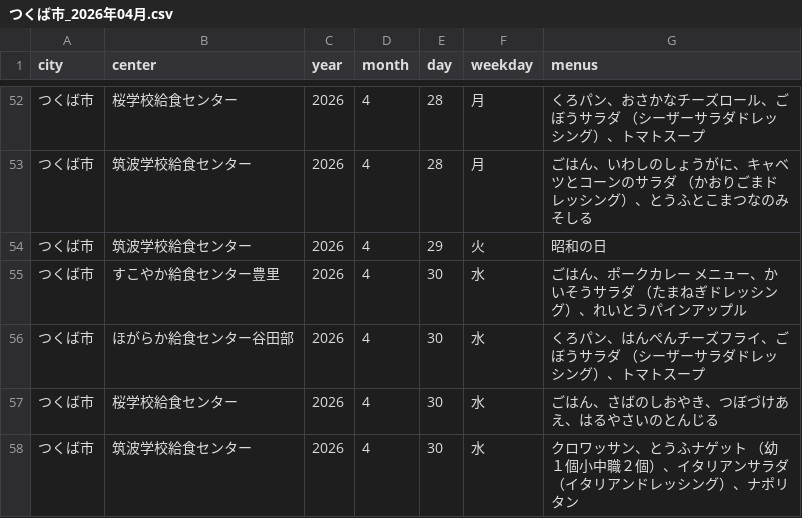
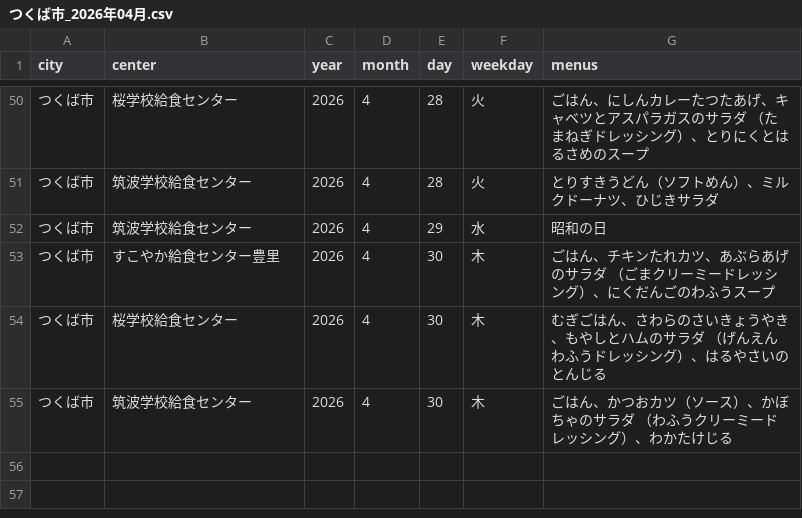
Before and after one commit to hibikisekine/kyushoku-scraper, a CSV file: kyushoku_output/つくば市_2026年04月.csv, drawn as a sheet; only a part is shown, gaps mark what is left out; the diff covers the shown part only.

```diff
--- a/kyushoku_output/つくば市_2026年04月.csv
+++ b/kyushoku_output/つくば市_2026年04月.csv
@@ -52,7 +50,6 @@
-つくば市,桜学校給食センター,2026,4,28,月,くろパン、おさかなチーズロール、ごぼうサラダ （シーザーサラダドレッシング）、トマトスープ
-つくば市,筑波学校給食センター,2026,4,28,月,ごはん、いわしのしょうがに、キャベツとコーンのサラダ （かおりごまドレッシング）、とうふとこまつなのみそしる
-つくば市,筑波学校給食センター,2026,4,29,火,昭和の日
-つくば市,すこやか給食センター豊里,2026,4,30,水,ごはん、ポークカレー メニュー、かいそうサラダ （たまねぎドレッシング）、れいとうパインアップル
-つくば市,ほがらか給食センター谷田部,2026,4,30,水,くろパン、はんぺんチーズフライ、ごぼうサラダ （シーザーサラダドレッシング）、トマトスープ
-つくば市,桜学校給食センター,2026,4,30,水,ごはん、さばのしおやき、つぼづけあえ、はるやさいのとんじる
-つくば市,筑波学校給食センター,2026,4,30,水,クロワッサン、とうふナゲット （幼１個小中職２個）、イタリアンサラダ （イタリアンドレッシング）、ナポリタン
+つくば市,桜学校給食センター,2026,4,28,火,ごはん、にしんカレーたつたあげ、キャベツとアスパラガスのサラダ （たまねぎドレッシング）、とりにくとはるさめのスープ
+つくば市,筑波学校給食センター,2026,4,28,火,とりすきうどん（ソフトめん）、ミルクドーナツ、ひじきサラダ
+つくば市,筑波学校給食センター,2026,4,29,水,昭和の日
+つくば市,すこやか給食センター豊里,2026,4,30,木,ごはん、チキンたれカツ、あぶらあげのサラダ （ごまクリーミードレッシング）、にくだんごのわふうスープ
+つくば市,桜学校給食センター,2026,4,30,木,むぎごはん、さわらのさいきょうやき、もやしとハムのサラダ （げんえんわふうドレッシング）、はるやさいのとんじる
+つくば市,筑波学校給食センター,2026,4,30,木,ごはん、かつおカツ（ソース）、かぼちゃのサラダ （わふうクリーミードレッシング）、わかたけじる
```
Also changed, not shown: 2 added rows, 4 removed rows and 93 edited cells elsewhere in this file, 2 other files.
